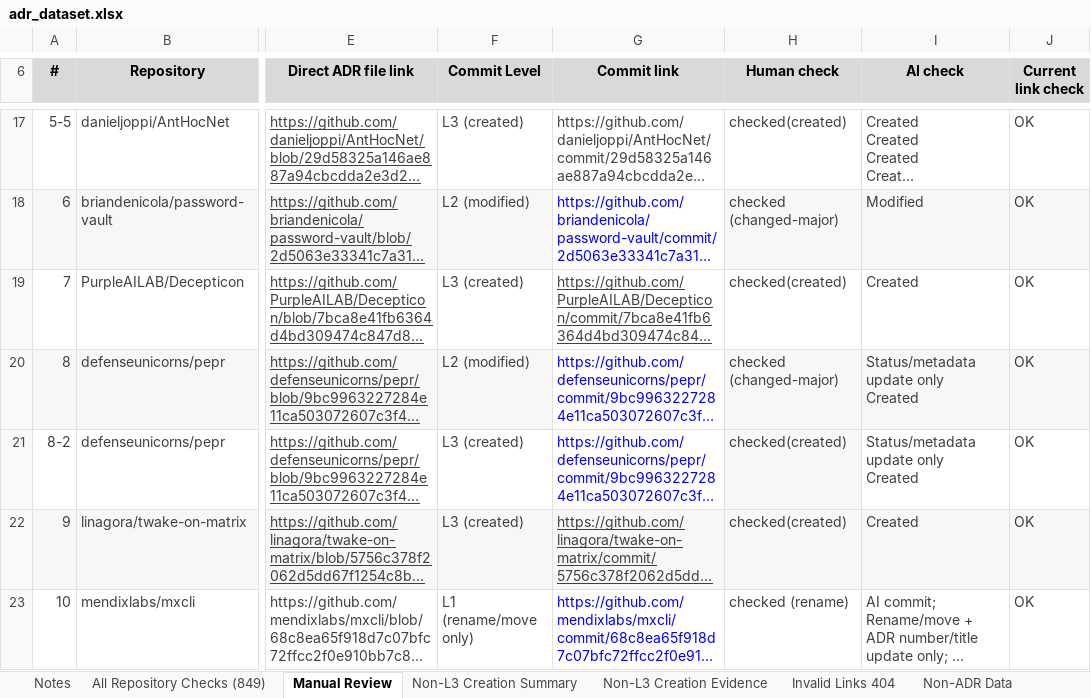
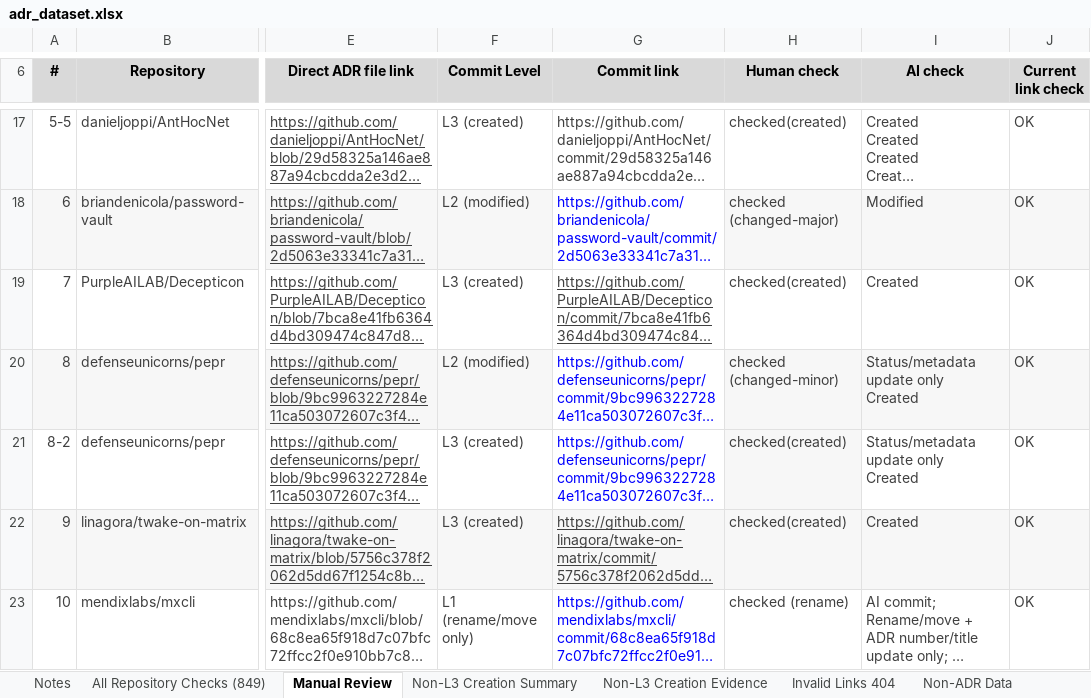
Before and after one commit to Andrew2020jp/Data_Package, an Excel workbook: data/adr_dataset.xlsx, sheet Manual Review, drawn as a sheet; only a part is shown, gaps mark what is left out; long unchanged cells end in …; values as stored, in another font and other column widths than the file's, no borders; the diff names each change by its address in the sheet, - before the commit and + after, or states it on an @@ line.

```diff
--- a/data/adr_dataset.xlsx (sheet Manual Review)
+++ b/data/adr_dataset.xlsx (sheet Manual Review)
-H20 (Human check): checked (changed-major)
+H20 (Human check): checked (changed-minor)
```
Also changed, not shown: sheet Non-L3 Creation Evidence, sheet Notes.
